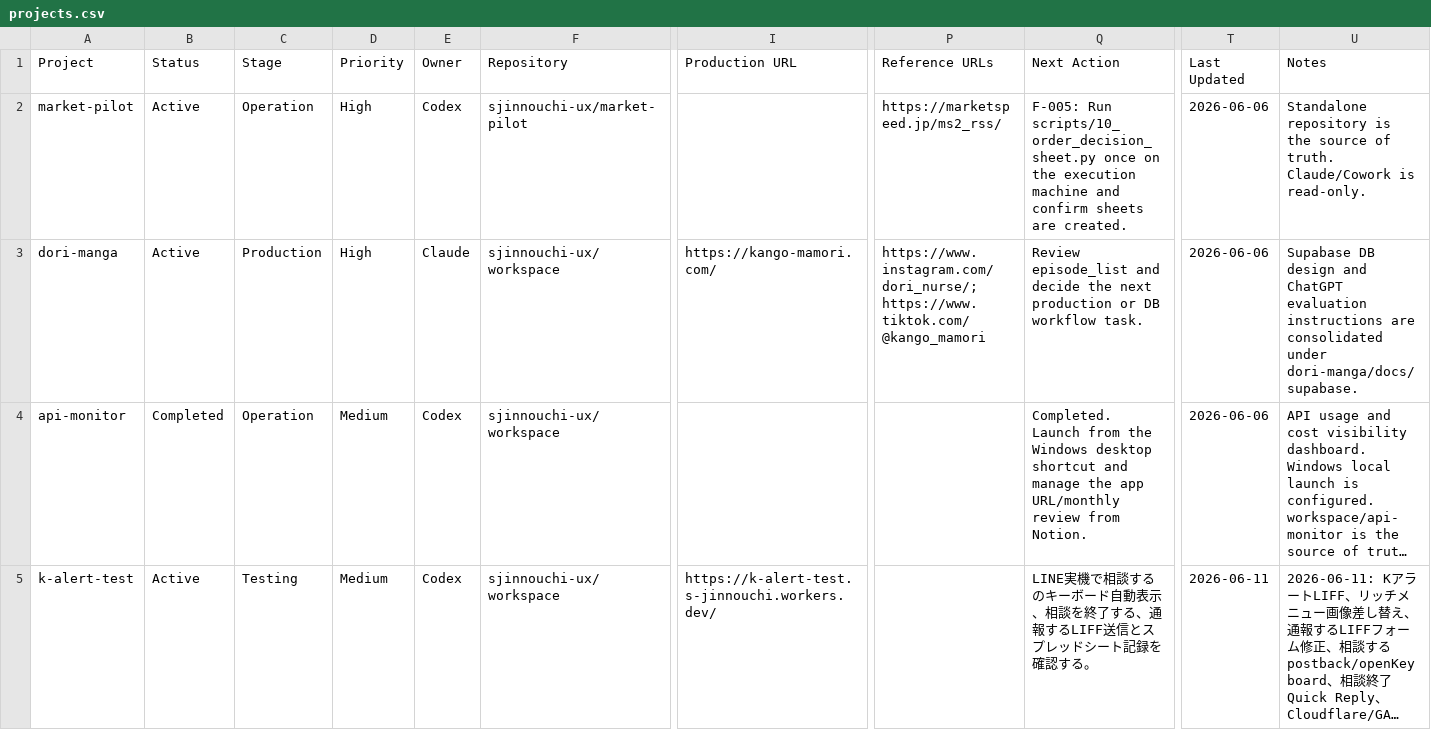
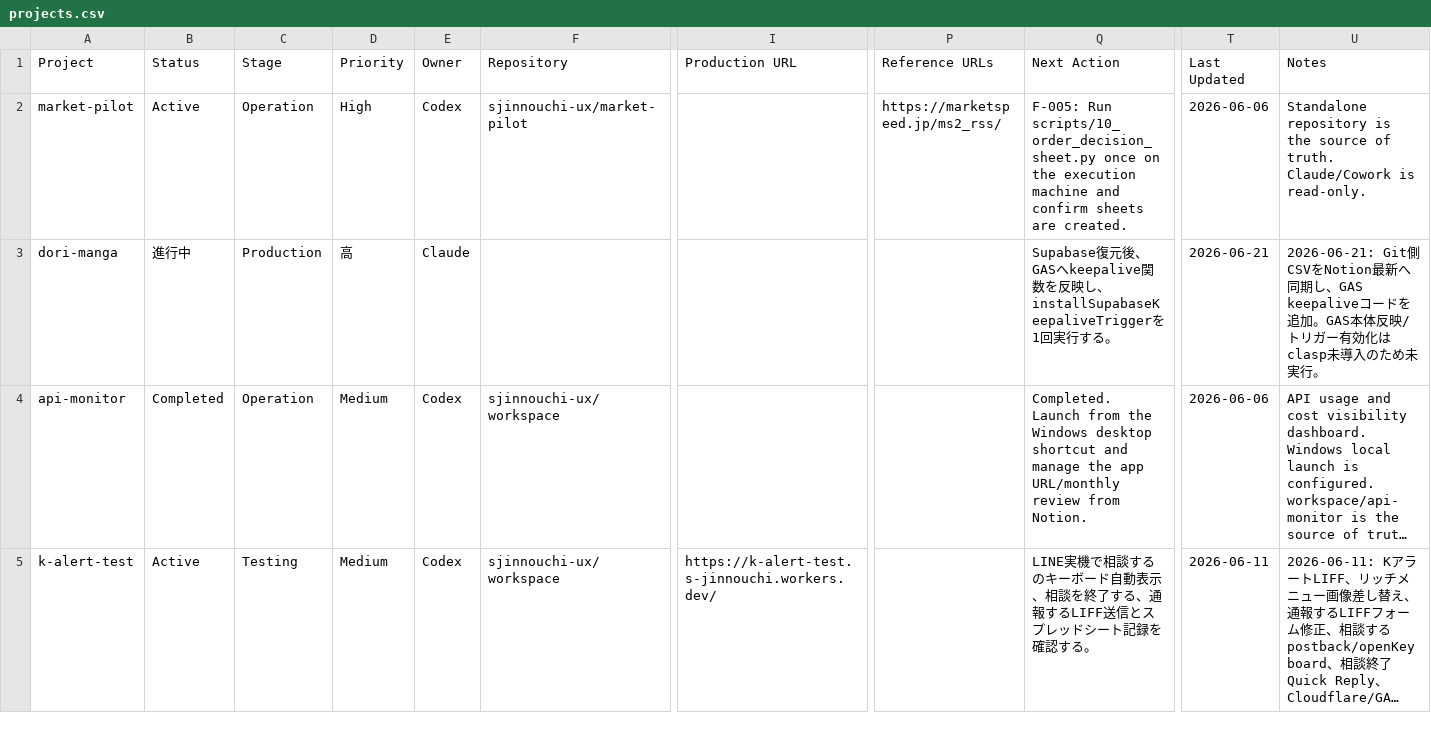
Before and after one commit to sjinnouchi-ux/workspace, a CSV file: docs/notion/projects.csv, drawn as a sheet; only a part is shown, gaps mark what is left out; long unchanged cells end in …; the diff names each change by its address in the sheet, - before the commit and + after, or states it on an @@ line.

Commit message:
Add dori manga Supabase keepalive

```diff
--- a/docs/notion/projects.csv
+++ b/docs/notion/projects.csv
-B3 (Status): Active
+B3 (Status): 進行中
-D3 (Priority): High
+D3 (Priority): 高
-F3 (Repository): sjinnouchi-ux/workspace
+F3 (Repository): (empty)
-I3 (Production URL): https://kango-mamori.com/
+I3 (Production URL): (empty)
-P3 (Reference URLs): https://www.instagram.com/dori_nurse/; https://www.tiktok.com/@kango_mamori
+P3 (Reference URLs): (empty)
-Q3 (Next Action): Review episode_list and decide the next production or DB workflow task.
+Q3 (Next Action): Supabase復元後、GASへkeepalive関数を反映し、installSupabaseKeepaliveTriggerを1回実行する。
-T3 (Last Updated): 2026-06-06
+T3 (Last Updated): 2026-06-21
-U3 (Notes): Supabase DB design and ChatGPT evaluation instructions are consolidated under dori-manga/docs/supabase.
+U3 (Notes): 2026-06-21: Git側CSVをNotion最新へ同期し、GAS keepaliveコードを追加。GAS本体反映/トリガー有効化はclasp未導入のため未実行。
```
Also changed, not shown: 2 other files.
